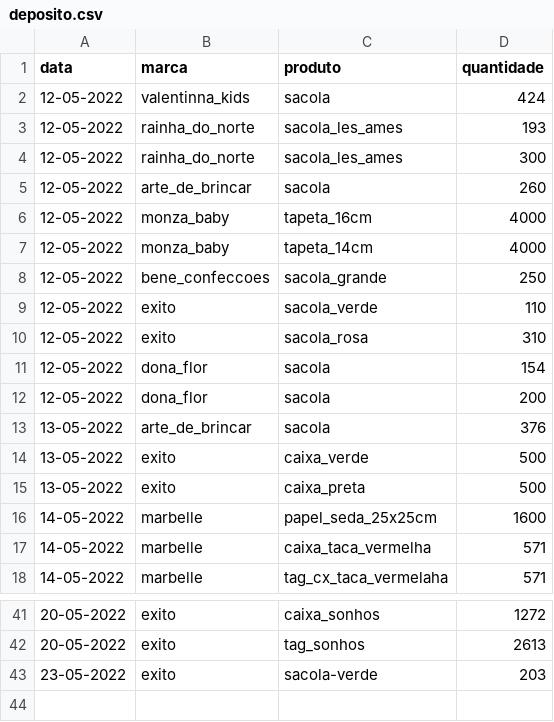
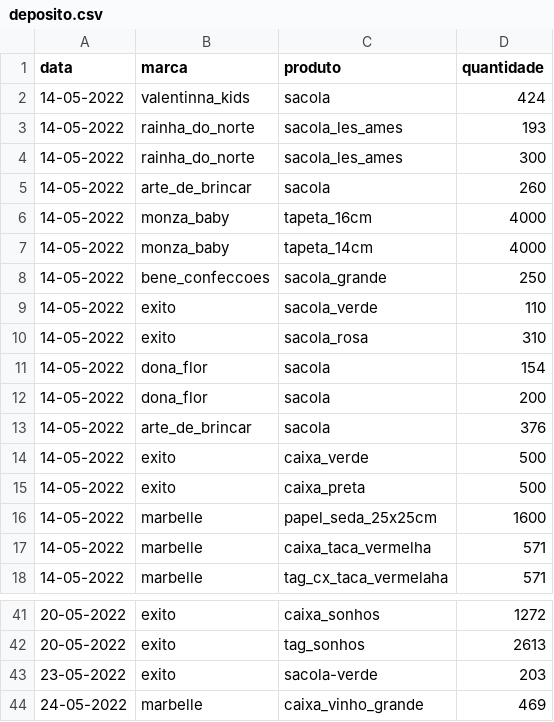
Before and after one commit to batistajoao54/portifolio-desenvolvendo, a CSV file: deposito.csv, drawn as a sheet; only a part is shown, gaps mark what is left out.

Commit message:
Update deposito.csv

```diff
--- a/deposito.csv
+++ b/deposito.csv
@@ -1,16 +1,16 @@
 data,marca,produto,quantidade
-12-05-2022,valentinna_kids,sacola,424
-12-05-2022,rainha_do_norte,sacola_les_ames,193
-12-05-2022,rainha_do_norte,sacola_les_ames,300
-12-05-2022,arte_de_brincar,sacola,260
-12-05-2022,monza_baby,tapeta_16cm,4000
-12-05-2022,monza_baby,tapeta_14cm,4000
-12-05-2022,bene_confeccoes,sacola_grande,250
-12-05-2022,exito,sacola_verde,110
-12-05-2022,exito,sacola_rosa,310
-12-05-2022,dona_flor,sacola,154
-12-05-2022,dona_flor,sacola,200
-13-05-2022,arte_de_brincar,sacola,376
-13-05-2022,exito,caixa_verde,500
-13-05-2022,exito,caixa_preta,500
+14-05-2022,valentinna_kids,sacola,424
+14-05-2022,rainha_do_norte,sacola_les_ames,193
+14-05-2022,rainha_do_norte,sacola_les_ames,300
+14-05-2022,arte_de_brincar,sacola,260
+14-05-2022,monza_baby,tapeta_16cm,4000
+14-05-2022,monza_baby,tapeta_14cm,4000
+14-05-2022,bene_confeccoes,sacola_grande,250
+14-05-2022,exito,sacola_verde,110
+14-05-2022,exito,sacola_rosa,310
+14-05-2022,dona_flor,sacola,154
+14-05-2022,dona_flor,sacola,200
+14-05-2022,arte_de_brincar,sacola,376
+14-05-2022,exito,caixa_verde,500
+14-05-2022,exito,caixa_preta,500
 14-05-2022,marbelle,papel_seda_25x25cm,1600
@@ -43 +43,2 @@ data,marca,produto,quantidade
 23-05-2022,exito,sacola-verde,203
+24-05-2022,marbelle,caixa_vinho_grande,469
```
